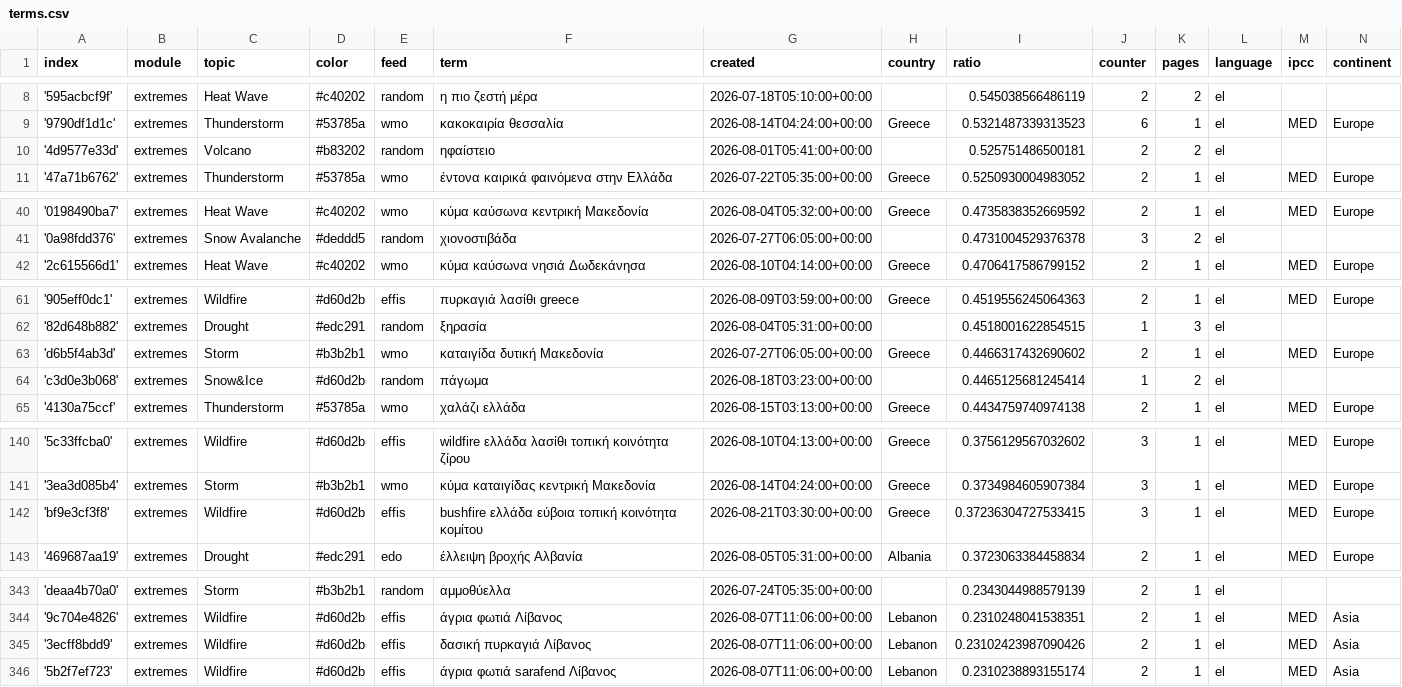
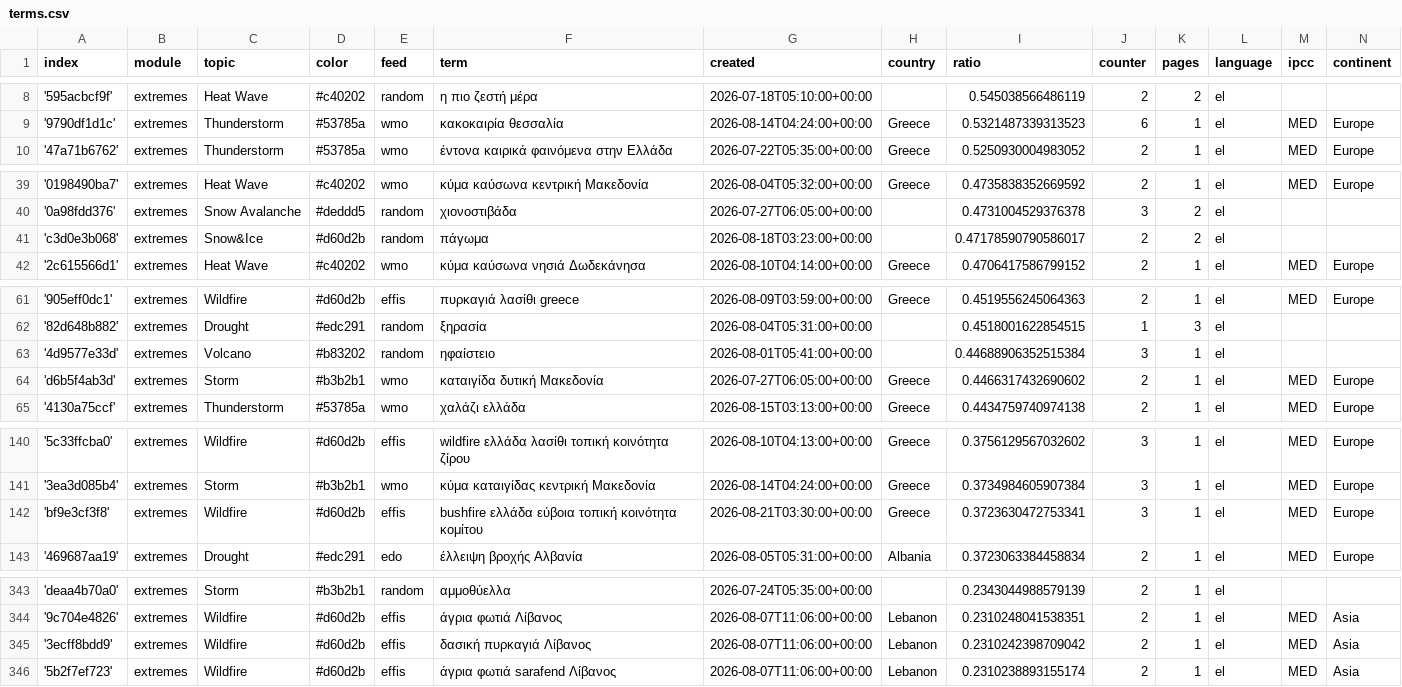
Before and after one commit to newsWhisperer/greekExtremes, a CSV file: terms.csv, drawn as a sheet; only a part is shown, gaps mark what is left out; removed rows and columns are numbered as before the commit, all else as after; the diff covers the shown part only; the diff names each change by its address in the sheet, - before the commit and + after, or states it on an @@ line.

```diff
--- a/terms.csv
+++ b/terms.csv
-row 10: '4d9577e33d' | extremes | Volcano | #b83202 | random | ηφαίστειο | 2026-08-01T05:41:00+00:00 |  | 0.525751486500181 | 2 | 2 | el
+row 41: 'c3d0e3b068' | extremes | Snow&Ice | #d60d2b | random | πάγωμα | 2026-08-18T03:23:00+00:00 |  | 0.47178590790586017 | 2 | 2 | el
+row 63: '4d9577e33d' | extremes | Volcano | #b83202 | random | ηφαίστειο | 2026-08-01T05:41:00+00:00 |  | 0.44688906352515384 | 3 | 1 | el
-row 64: 'c3d0e3b068' | extremes | Snow&Ice | #d60d2b | random | πάγωμα | 2026-08-18T03:23:00+00:00 |  | 0.4465125681245414 | 1 | 2 | el
-I142 (ratio): 0.37236304727533415
+I142 (ratio): 0.3723630472753341
-I345 (ratio): 0.23102423987090426
+I345 (ratio): 0.2310242398709042
```
Also changed, not shown: 1 edited cell elsewhere in this file, cxsv/news_2026_07.csv, cxsv/news_2026_08.csv.
